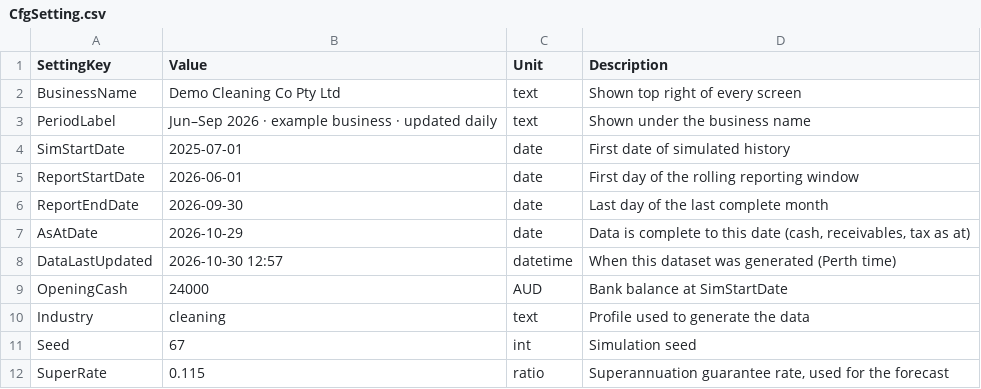
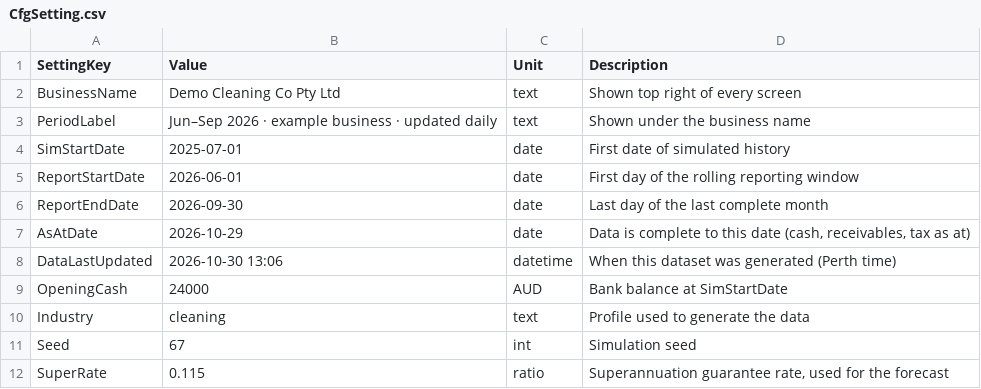
Before and after one commit to pathak007/rudram-ceo-dashboard-demo-data, a CSV file: data/cleaning/CfgSetting.csv, drawn as a sheet; only a part is shown.

```diff
--- a/data/cleaning/CfgSetting.csv
+++ b/data/cleaning/CfgSetting.csv
@@ -7,3 +7,3 @@ ReportEndDate,2026-09-30,date,Last day of the last complete month
 AsAtDate,2026-10-29,date,"Data is complete to this date (cash, receivables, tax as at)"
-DataLastUpdated,2026-10-30 12:57,datetime,When this dataset was generated (Perth time)
+DataLastUpdated,2026-10-30 13:06,datetime,When this dataset was generated (Perth time)
 OpeningCash,24000,AUD,Bank balance at SimStartDate
```
Also changed, not shown: 4 other files.
